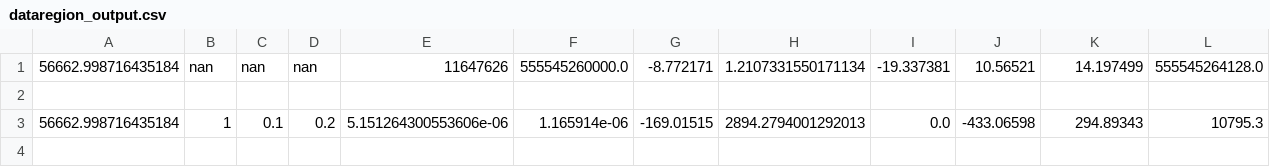
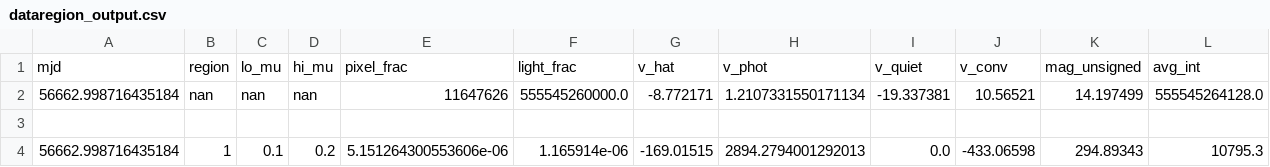
Before and after one commit to sruginski/sdo-clv-pipeline-main, a CSV file: dataregion_output.csv, drawn as a sheet; only a part is shown; the shorter side is filled out with more unchanged rows; rows hold the shown columns only; the diff names each change by its address in the sheet, - before the commit and + after, or states it on an @@ line.

```diff
--- a/dataregion_output.csv
+++ b/dataregion_output.csv
+row 1: mjd | region | lo_mu | hi_mu | pixel_frac | light_frac | v_hat | v_phot | v_quiet | v_conv | mag_unsigned | avg_int
```
Also changed, not shown: 3 other files.
